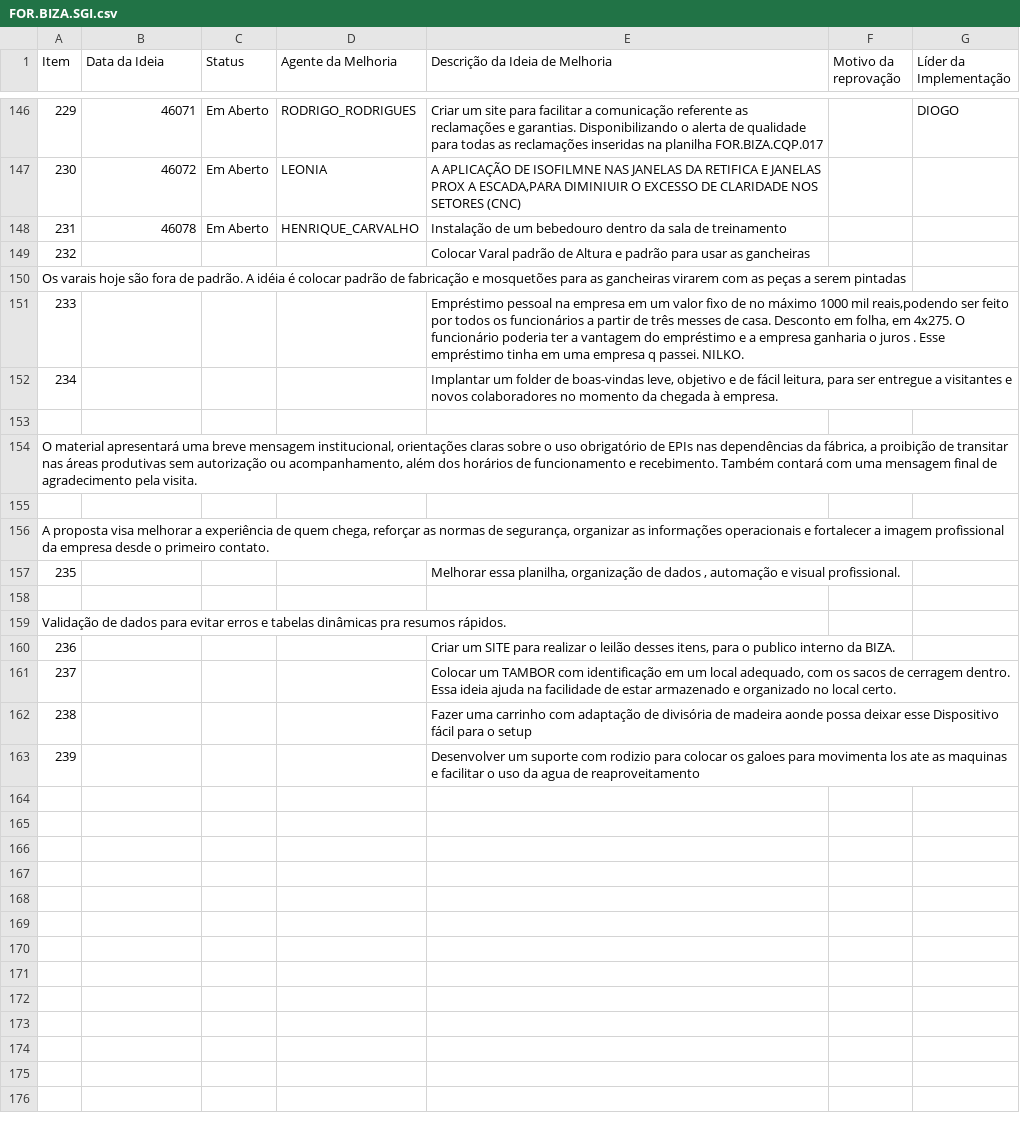
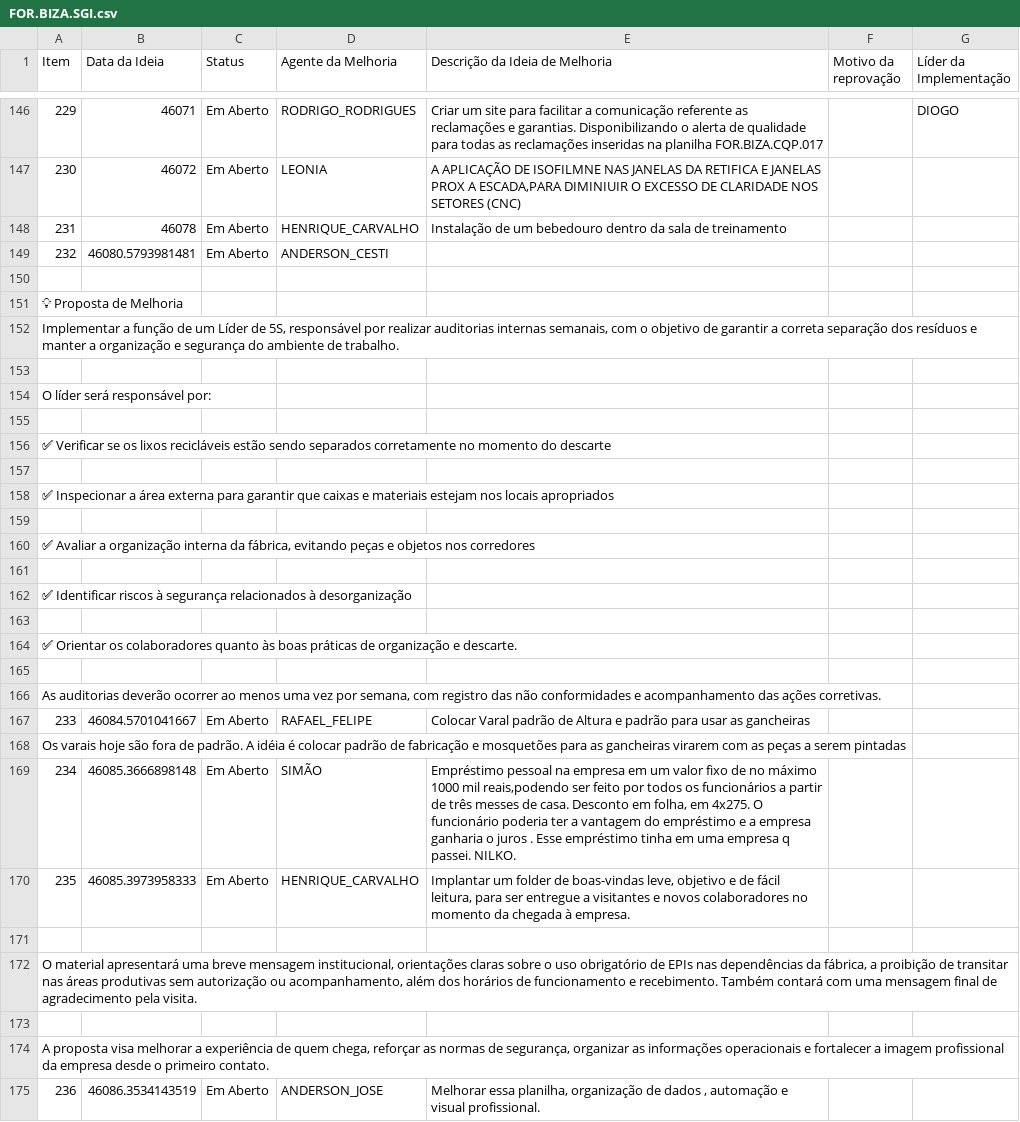
Before and after one commit to SGIBIZA/Catalogo-BIZA, a CSV file: FOR.BIZA.SGI.csv, drawn as a sheet; only a part is shown, gaps mark what is left out; removed rows and columns are numbered as before the commit, all else as after; the diff covers the shown part only; the diff names each change by its address in the sheet, - before the commit and + after, or states it on an @@ line.

```diff
--- a/FOR.BIZA.SGI.csv
+++ b/FOR.BIZA.SGI.csv
-row 149: 232 |  |  |  | Colocar Varal padrão de Altura e padrão para usar as gancheiras
@@ column A (Item) renumbered between rows 149 and 158 @@
-B149 (Data da Ideia): (empty)
+B149 (Data da Ideia): 46080.5793981481
-C149 (Status): (empty)
+C149 (Status): Em Aberto
-D149 (Agente da Melhoria): (empty)
+D149 (Agente da Melhoria): ANDERSON_CESTI
-row 151: 233 |  |  |  | Empréstimo pessoal na empresa em um valor fixo de no máximo 1000 mil reais,podendo ser feito por todos os funcionários a partir de três messes de casa. Desconto em folha, em 4x275. O funcionário poderia ter a vantagem do empréstimo e a empresa ganharia o juros . Esse empréstimo tinha em uma empresa q passei. NILKO.
-row 152: 234 |  |  |  | Implantar um folder de boas-vindas leve, objetivo e de fácil leitura, para ser entregue a visitantes e novos colaboradores no momento da chegada à empresa.
-row 157: 235 |  |  |  | Melhorar essa planilha, organização de dados , automação e visual profissional.
-E156 (Descrição da Ideia de Melhoria): Criar um SITE para realizar o leilão desses itens, para o publico interno da BIZA.
+E156 (Descrição da Ideia de Melhoria): (empty)
-row 157: 237 |  |  |  | Colocar um TAMBOR com identificação em um local adequado, com os sacos de cerragem dentro. Essa ideia ajuda na facilidade de estar armazenado e organizado no local certo.
+row 157: (empty)
-E158 (Descrição da Ideia de Melhoria): Fazer uma carrinho com adaptação de divisória de madeira aonde possa deixar esse Dispositivo fácil para o setup
+E158 (Descrição da Ideia de Melhoria): (empty)
-row 159: 239 |  |  |  | Desenvolver um suporte com rodizio para colocar os galoes para movimenta los ate as maquinas e facilitar o uso da agua de reaproveitamento
+row 159: (empty)
+row 160: ✅ Avaliar a organização interna da fábrica, evitando peças e objetos nos corredores
+row 161: (empty)
+row 162: ✅ Identificar riscos à segurança relacionados à desorganização
+row 163: (empty)
+row 164: ✅ Orientar os colaboradores quanto às boas práticas de organização e descarte.
+row 165: (empty)
+row 166: As auditorias deverão ocorrer ao menos uma vez por semana, com registro das não conformidades e acompanhamento das ações corretivas.
+row 167: 233 | 46084.5701041667 | Em Aberto | RAFAEL_FELIPE | Colocar Varal padrão de Altura e padrão para usar as gancheiras
+row 168: Os varais hoje são fora de padrão. A idéia é colocar padrão de fabricação e mosquetões para as gancheiras virarem com as peças a serem pintadas
+row 169: 234 | 46085.3666898148 | Em Aberto | SIMÃO | Empréstimo pessoal na empresa em um valor fixo de no máximo 1000 mil reais,podendo ser feito por todos os funcionários a partir de três messes de casa. Desconto em folha, em 4x275. O funcionário poderia ter a vantagem do empréstimo e a empresa ganharia o juros . Esse empréstimo tinha em uma empresa q passei. NILKO.
+row 170: 235 | 46085.3973958333 | Em Aberto | HENRIQUE_CARVALHO | Implantar um folder de boas-vindas leve, objetivo e de fácil leitura, para ser entregue a visitantes e novos colaboradores no momento da chegada à empresa.
+row 171: (empty)
+row 172: O material apresentará uma breve mensagem institucional, orientações claras sobre o uso obrigatório de EPIs nas dependências da fábrica, a proibição de transitar nas áreas produtivas sem autorização ou acompanhamento, além dos horários de funcionamento e recebimento. Também contará com uma mensagem final de agradecimento pela visita.
+row 173: (empty)
+row 174: A proposta visa melhorar a experiência de quem chega, reforçar as normas de segurança, organizar as informações operacionais e fortalecer a imagem profissional da empresa desde o primeiro contato.
+row 175: 236 | 46086.3534143519 | Em Aberto | ANDERSON_JOSE | Melhorar essa planilha, organização de dados , automação e visual profissional.
```
Also changed, not shown: 6 added rows elsewhere in this file.
